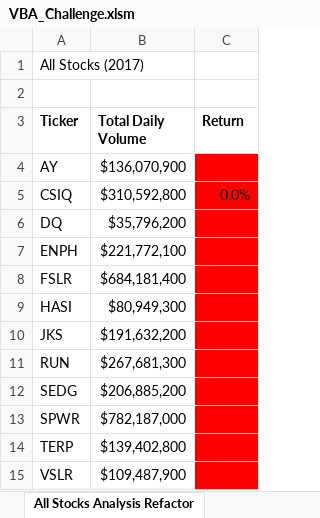
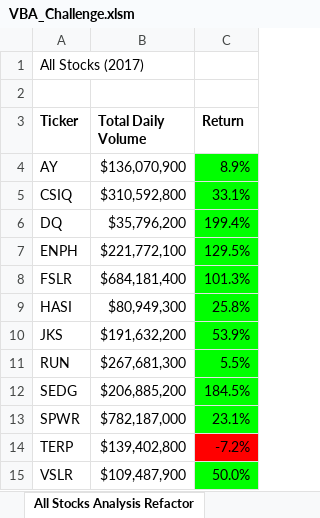
Before and after one commit to dyl-lee/stock-analysis, an Excel workbook: VBA_Challenge.xlsm, sheet All Stocks Analysis Refactor, drawn as a sheet; values as stored, in another font and other column widths than the file's, no borders; charts and pictures not drawn; the diff names each change by its address in the sheet, - before the commit and + after, or states it on an @@ line.

Commit message:
fixed issue where return is not issuing on 3rd column, 4+1 instead of 4+i

```diff
--- a/VBA_Challenge.xlsm (sheet All Stocks Analysis Refactor)
+++ b/VBA_Challenge.xlsm (sheet All Stocks Analysis Refactor)
-C4 (Return): (empty)
+C4 (Return): 8.9%
-C4:C13 fill: #FF0000
+C4:C13 fill: #00FF00
-C5 (Return): 0.0%
+C5 (Return): 33.1%
-C6 (Return): (empty)
+C6 (Return): 199.4%
-C7 (Return): (empty)
+C7 (Return): 129.5%
-C8 (Return): (empty)
+C8 (Return): 101.3%
-C9 (Return): (empty)
+C9 (Return): 25.8%
-C10 (Return): (empty)
+C10 (Return): 53.9%
-C11 (Return): (empty)
+C11 (Return): 5.5%
-C12 (Return): (empty)
+C12 (Return): 184.5%
-C13 (Return): (empty)
+C13 (Return): 23.1%
-C14 (Return): (empty)
+C14 (Return): -7.2%
-C15 (Return): (empty)
+C15 (Return): 50.0%
-C15 fill: #FF0000
+C15 fill: #00FF00
```
Also changed, not shown: sheet All Stocks Analysis, charts or pictures.
